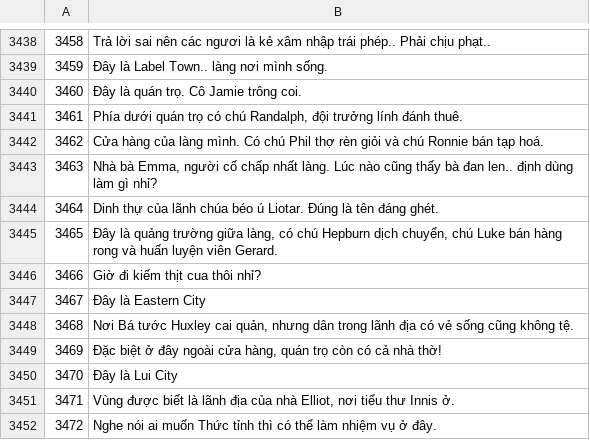
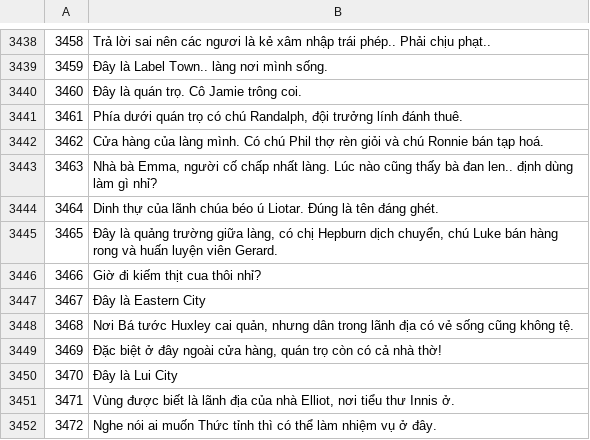
Before and after one commit to thenam020204-star/wipi-port-j2me, a TSV file: kro/vi/dp/w/EV/dp_work/out.tsv, drawn as a sheet; only a part is shown, gaps mark what is left out.

```diff
--- a/kro/vi/dp/w/EV/dp_work/out.tsv
+++ b/kro/vi/dp/w/EV/dp_work/out.tsv
@@ -3464,3 +3464,3 @@
 3464	Dinh thự của lãnh chúa béo ú Liotar. Đúng là tên đáng ghét.
-3465	Đây là quảng trường giữa làng, có chú Hepburn dịch chuyển, chú Luke bán hàng rong và huấn luyện viên Gerard.
+3465	Đây là quảng trường giữa làng, có chị Hepburn dịch chuyển, chú Luke bán hàng rong và huấn luyện viên Gerard.
 3466	Giờ đi kiếm thịt cua thôi nhỉ?
```
Also changed, not shown: kro/vi/dp/w/Q1/dp_work/final/Q1.tsv, kro/vi/dp/w/Q1/dp_work/thuat-ngu.tsv, 2 other files.
